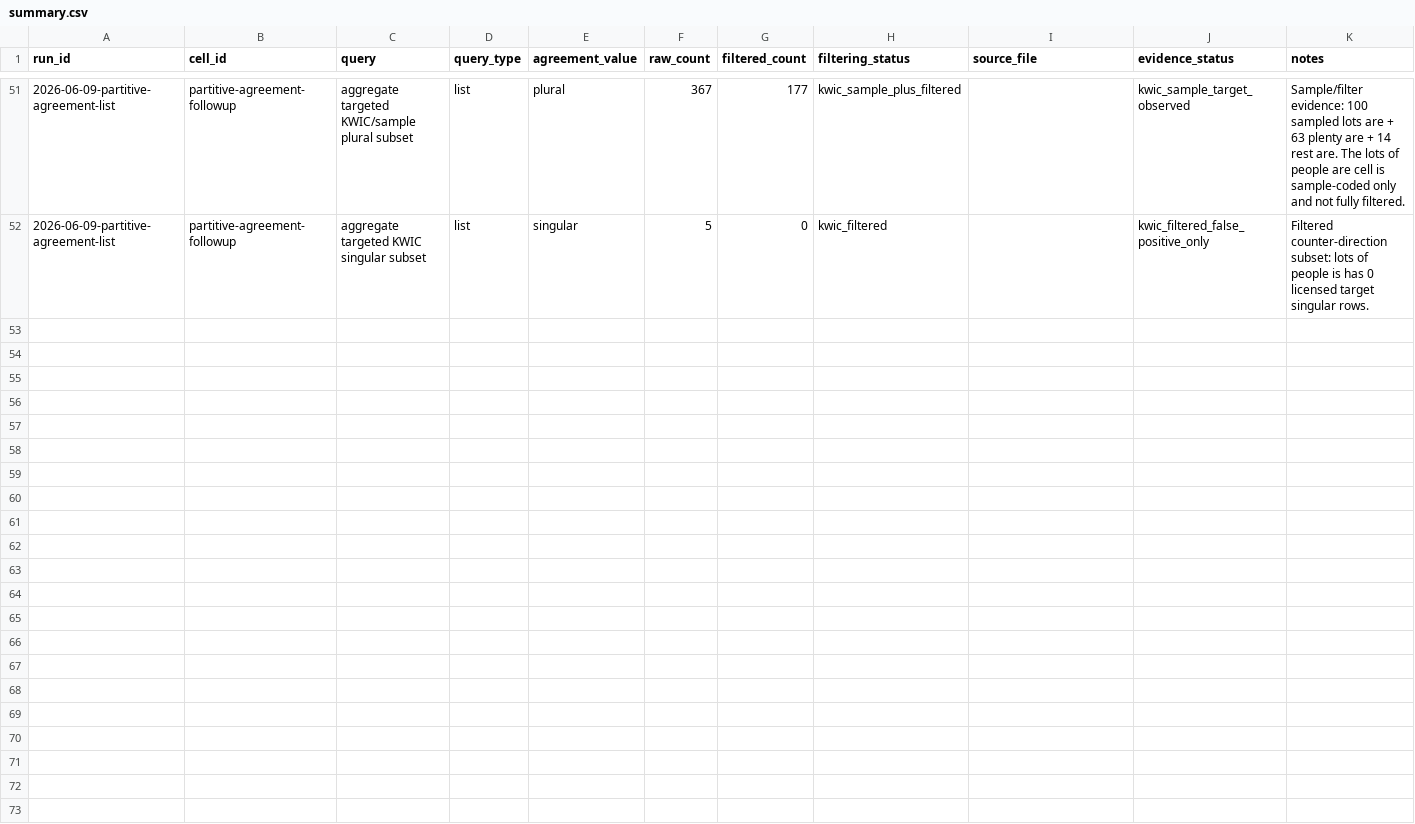
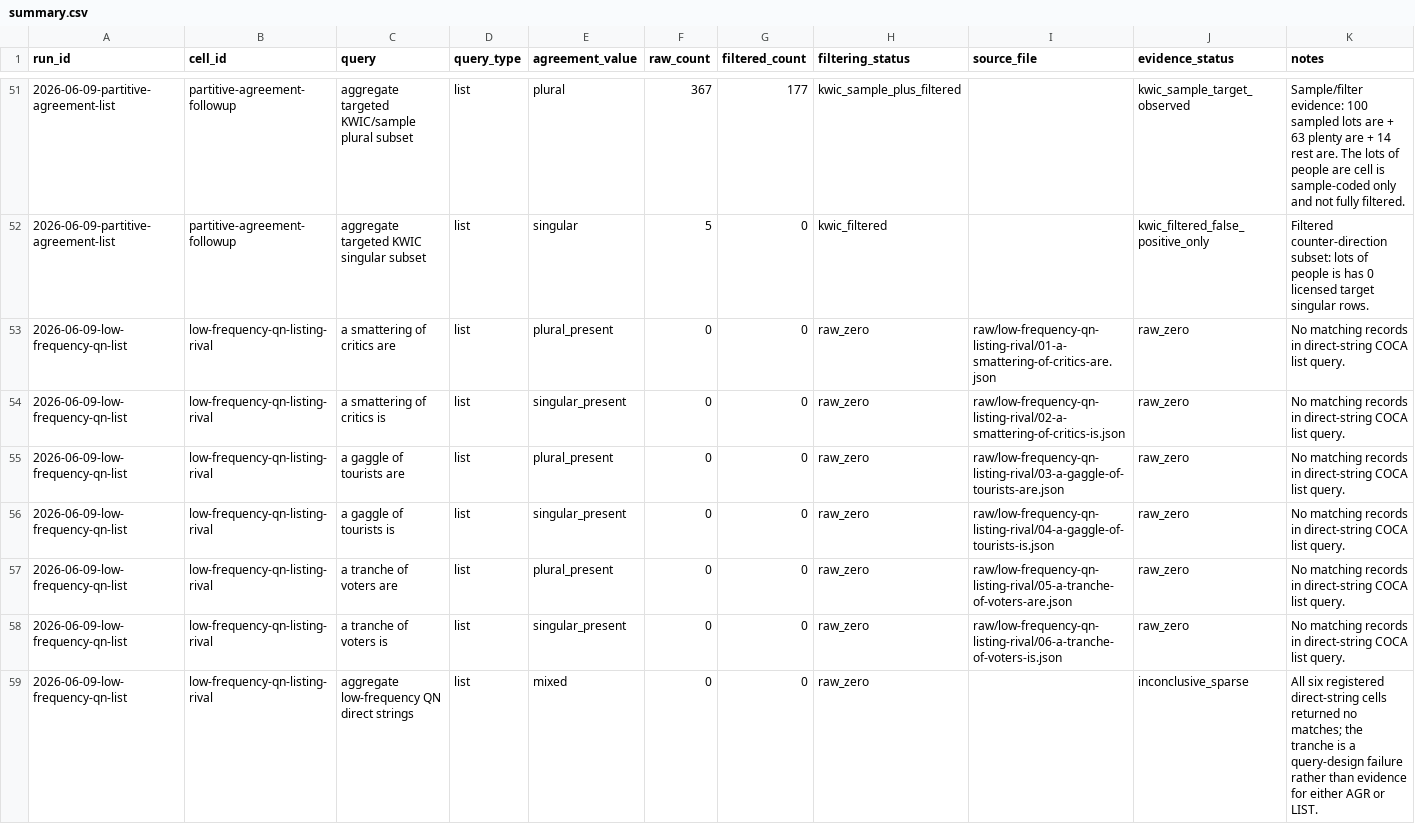
Before and after one commit to BrettRey/Grammaticality-de-idealized-v2, a CSV file: subprojects/evolutionary-dag-workbench/data/agr-coca-projection/summary.csv, drawn as a sheet; only a part is shown, gaps mark what is left out; the diff names each change by its address in the sheet, - before the commit and + after, or states it on an @@ line.

Commit message:
Record AGR listing rival COCA probe

```diff
--- a/subprojects/evolutionary-dag-workbench/data/agr-coca-projection/summary.csv
+++ b/subprojects/evolutionary-dag-workbench/data/agr-coca-projection/summary.csv
+row 53: 2026-06-09-low-frequency-qn-list | low-frequency-qn-listing-rival | a smattering of critics are | list | plural_present | 0 | 0 | raw_zero | raw/low-frequency-qn-listing-rival/01-a-smattering-of-critics-are.json | raw_zero | No matching records in direct-string COCA list query.
+row 54: 2026-06-09-low-frequency-qn-list | low-frequency-qn-listing-rival | a smattering of critics is | list | singular_present | 0 | 0 | raw_zero | raw/low-frequency-qn-listing-rival/02-a-smattering-of-critics-is.json | raw_zero | No matching records in direct-string COCA list query.
+row 55: 2026-06-09-low-frequency-qn-list | low-frequency-qn-listing-rival | a gaggle of tourists are | list | plural_present | 0 | 0 | raw_zero | raw/low-frequency-qn-listing-rival/03-a-gaggle-of-tourists-are.json | raw_zero | No matching records in direct-string COCA list query.
+row 56: 2026-06-09-low-frequency-qn-list | low-frequency-qn-listing-rival | a gaggle of tourists is | list | singular_present | 0 | 0 | raw_zero | raw/low-frequency-qn-listing-rival/04-a-gaggle-of-tourists-is.json | raw_zero | No matching records in direct-string COCA list query.
+row 57: 2026-06-09-low-frequency-qn-list | low-frequency-qn-listing-rival | a tranche of voters are | list | plural_present | 0 | 0 | raw_zero | raw/low-frequency-qn-listing-rival/05-a-tranche-of-voters-are.json | raw_zero | No matching records in direct-string COCA list query.
+row 58: 2026-06-09-low-frequency-qn-list | low-frequency-qn-listing-rival | a tranche of voters is | list | singular_present | 0 | 0 | raw_zero | raw/low-frequency-qn-listing-rival/06-a-tranche-of-voters-is.json | raw_zero | No matching records in direct-string COCA list query.
+row 59: 2026-06-09-low-frequency-qn-list | low-frequency-qn-listing-rival | aggregate low-frequency QN direct strings | list | mixed | 0 | 0 | raw_zero |  | inconclusive_sparse | All six registered direct-string cells returned no matches; the tranche is a query-design failure rather than evidence for either AGR or LIST.
```
Also changed, not shown: subprojects/evolutionary-dag-workbench/data/agr-coca-projection/prediction-register.csv, subprojects/evolutionary-dag-workbench/data/agr-coca-projection/query-plan.csv, 12 other files.
